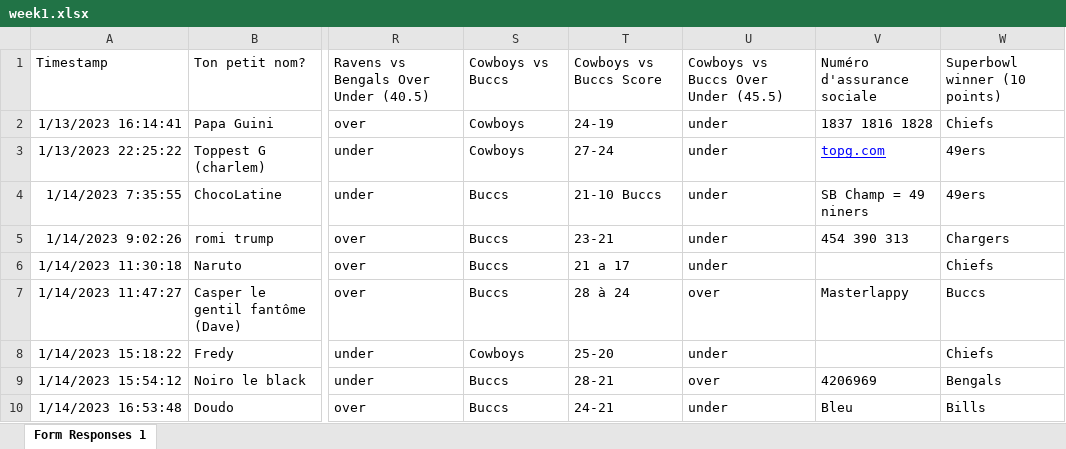
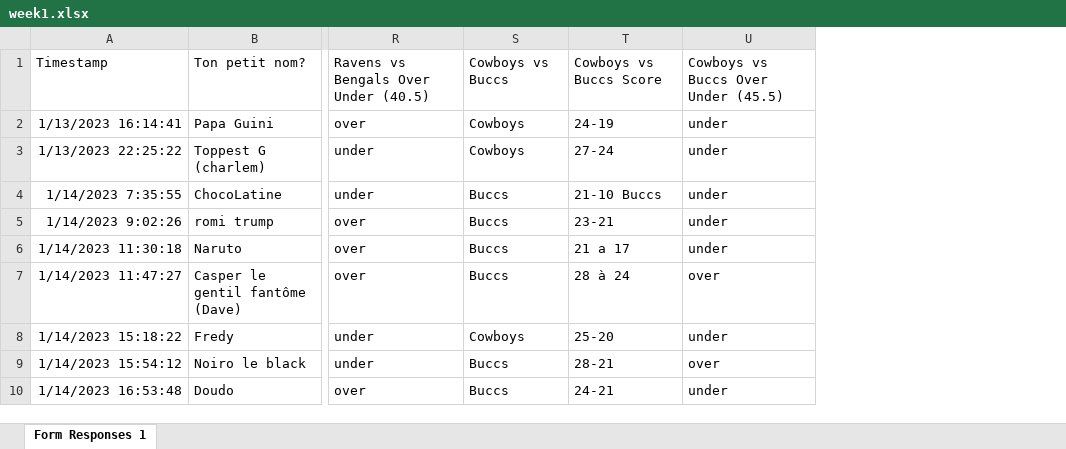
Before and after one commit to fabrem/foot2023, an Excel workbook: excel/week1.xlsx, sheet Form Responses 1, drawn as a sheet; only a part is shown, gaps mark what is left out; values as stored, in another font and other column widths than the file's, no borders; the diff names each change by its address in the sheet, - before the commit and + after, or states it on an @@ line.

```diff
--- a/excel/week1.xlsx (sheet Form Responses 1)
+++ b/excel/week1.xlsx (sheet Form Responses 1)
-column V, rows 1-10: Numéro d'assurance sociale | 1837 1816 1828 | topg.com | SB Champ = 49 niners | 454 390 313 |  | Masterlappy |  | 4206969 | Bleu
-column W, rows 1-10: Superbowl winner (10 points) | Chiefs | 49ers | 49ers | Chargers | Chiefs | Buccs | Chiefs | Bengals | Bills
```
Also changed, not shown: 2 other files.
